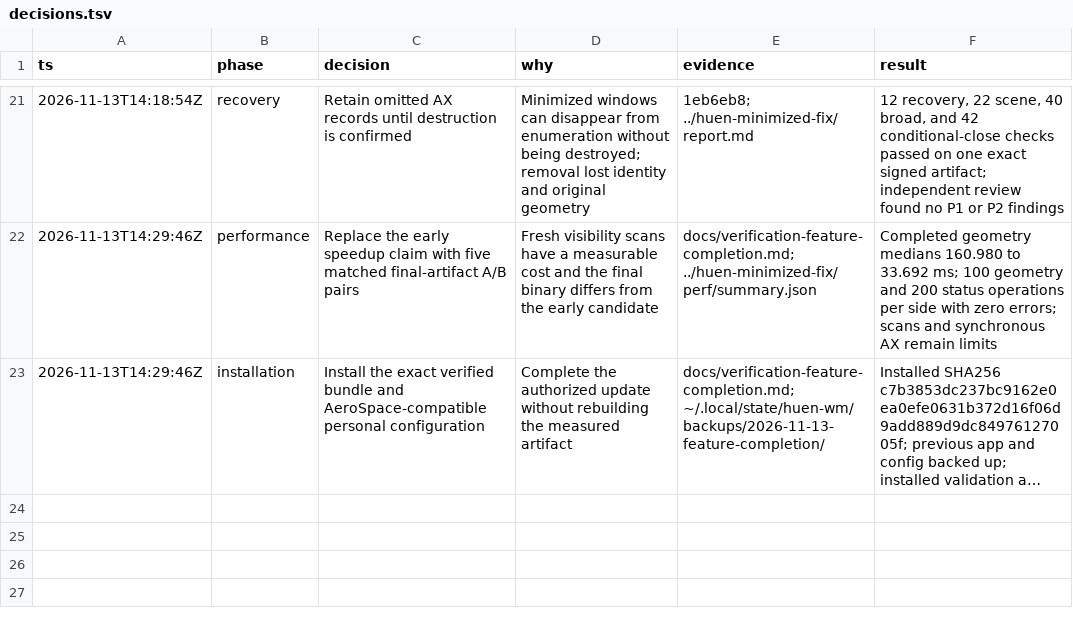
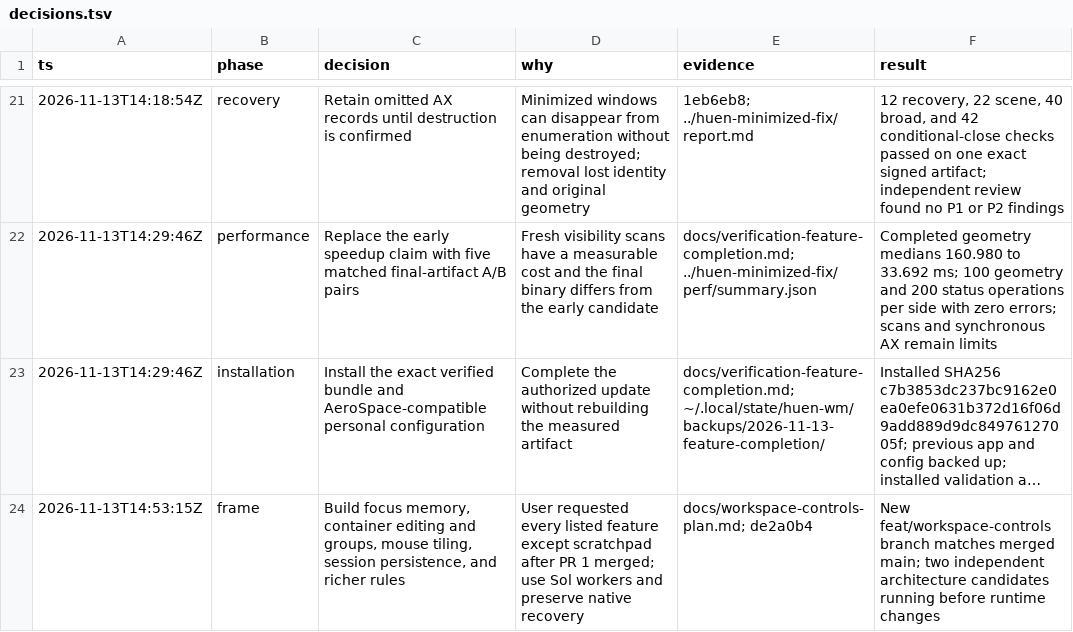
Before and after one commit to rickyhugo/huen-wm, a TSV file: decisions.tsv, drawn as a sheet; only a part is shown, gaps mark what is left out; long unchanged cells end in …; the diff names each change by its address in the sheet, - before the commit and + after, or states it on an @@ line.

Commit message:
docs: plan workspace controls and session continuity

```diff
--- a/decisions.tsv
+++ b/decisions.tsv
+row 24: 2026-11-13T14:53:15Z | frame | Build focus memory, container editing and groups, mouse tiling, session persistence, and richer rules | User requested every listed feature except scratchpad after PR 1 merged; use Sol workers and preserve native recovery | docs/workspace-controls-plan.md; de2a0b4 | New feat/workspace-controls branch matches merged main; two independent architecture candidates running before runtime changes
```
Also changed, not shown: 1 other file.
